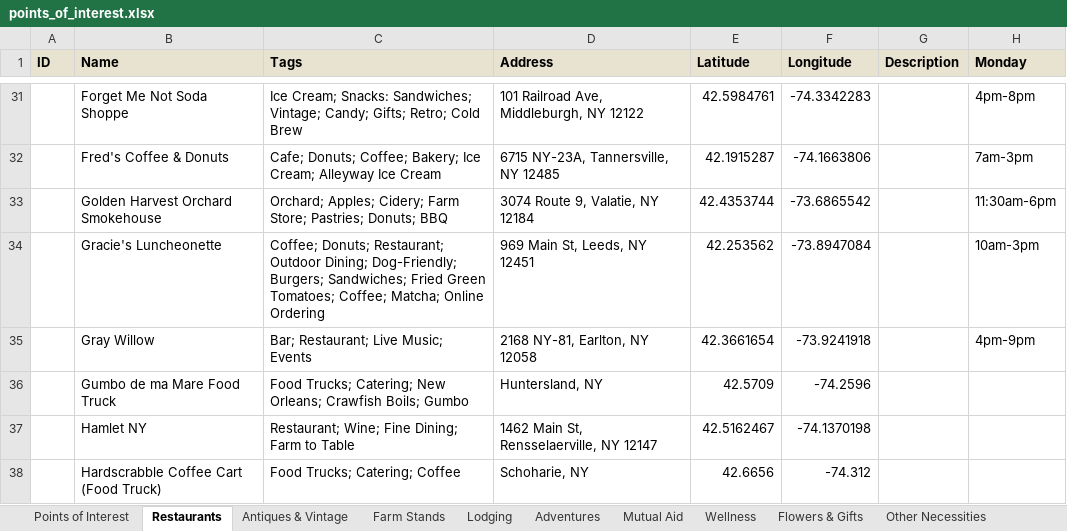
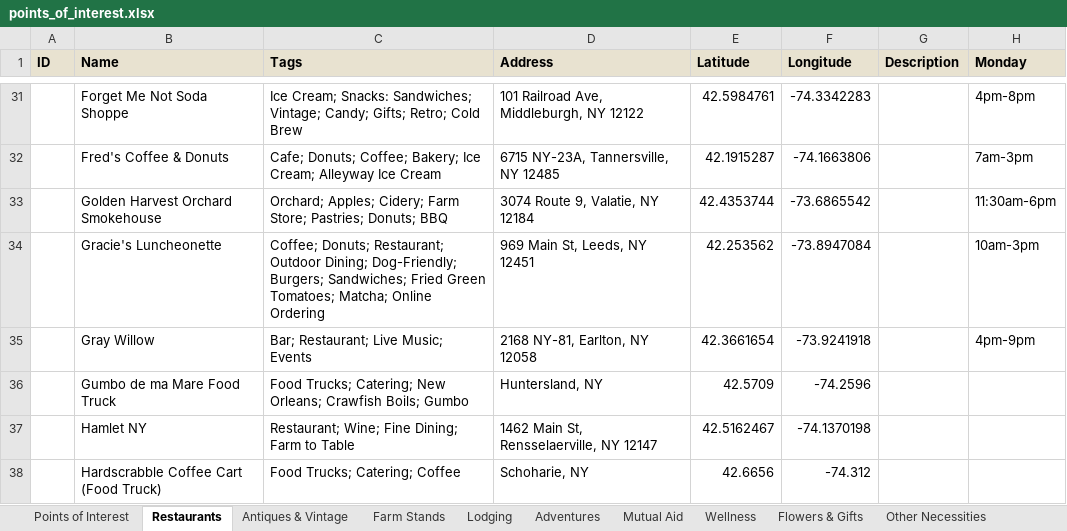
Before and after one commit to nyhilltowners/explore-the-hilltowns, an Excel workbook: data/points_of_interest.xlsx, sheet Restaurants, drawn as a sheet; only a part is shown, gaps mark what is left out; values as stored, in another font and other column widths than the file's, no borders; the diff covers the shown part only; the diff names each change by its address in the sheet, - before the commit and + after, or states it on an @@ line.

```diff
--- a/data/points_of_interest.xlsx (sheet Restaurants)
+++ b/data/points_of_interest.xlsx (sheet Restaurants)
-C34 (Tags): …Green Tomatoes; Coffee; Matcha; Online…
+C34 (Tags): …Green Tomatoes; Matcha; Online…
```
Also changed, not shown: 9 edited cells elsewhere in this sheet, sheet Adventures, sheet Mutual Aid, sheet Other Necessities, sheet Farm Stands, sheet Arts & Entertainment, sheet Flowers & Gifts, 2 more sheets, data/folklore_legends.xlsx, 6 other files.
